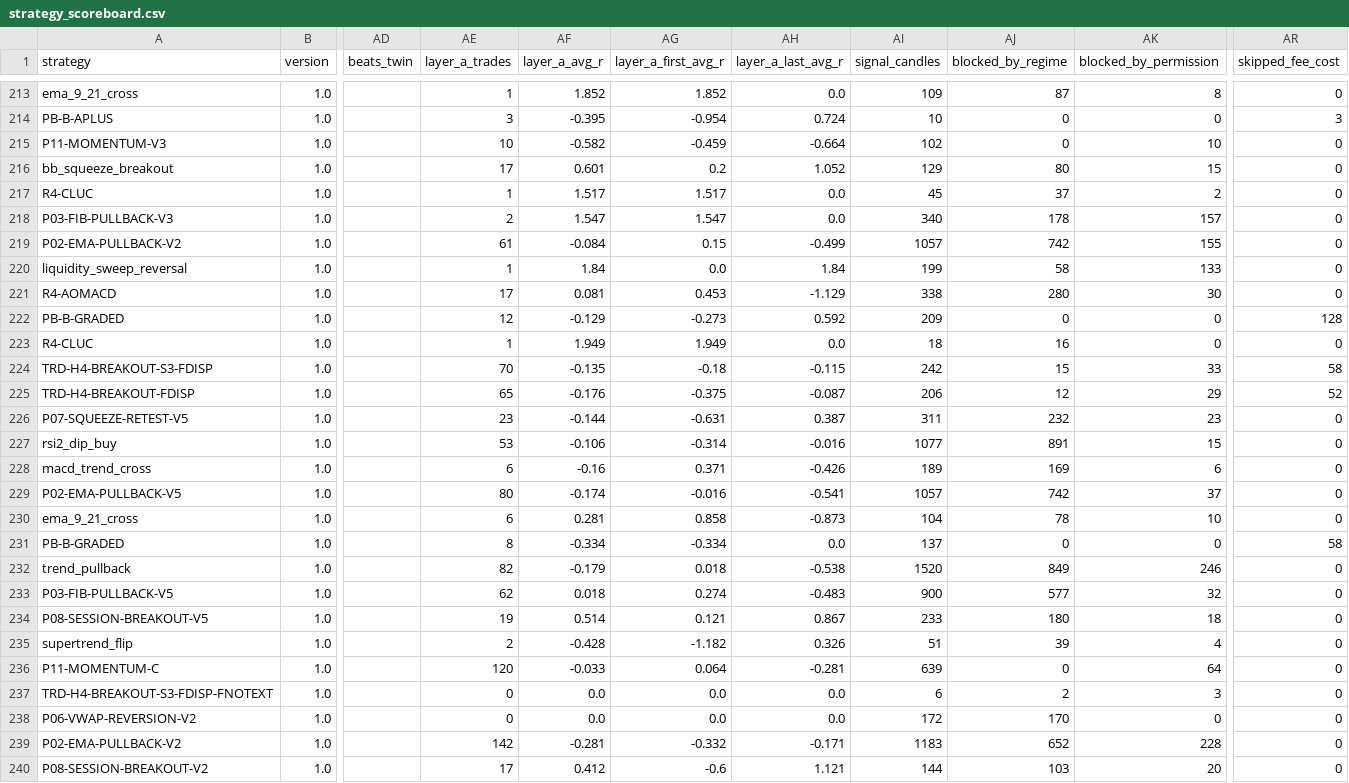
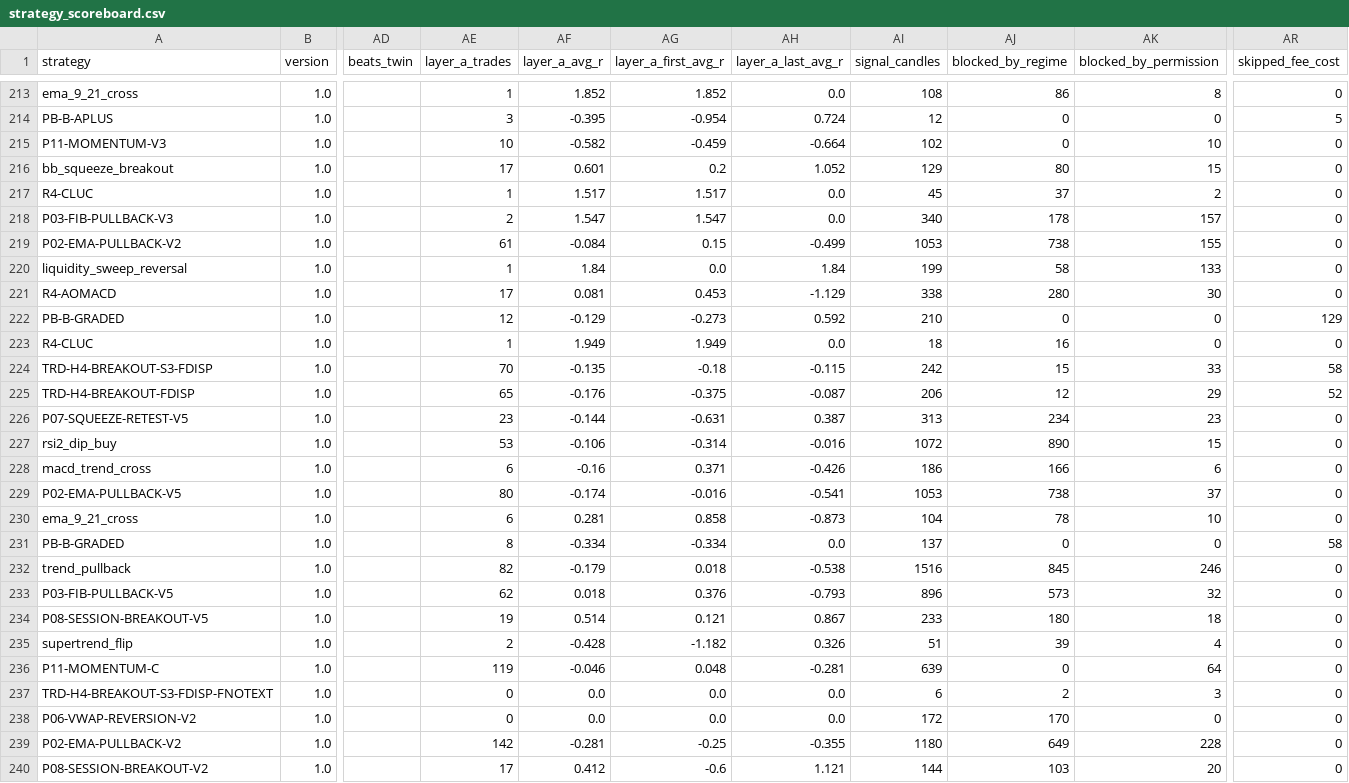
Before and after one commit to mayastraglobal-ui/crypto-signal-agent, a CSV file: reports/strategy_scoreboard.csv, drawn as a sheet; only a part is shown, gaps mark what is left out; the diff covers the shown part only; the diff names each change by its address in the sheet, - before the commit and + after, or states it on an @@ line.

```diff
--- a/reports/strategy_scoreboard.csv
+++ b/reports/strategy_scoreboard.csv
-AI213 (signal_candles): 109
+AI213 (signal_candles): 108
-AJ213 (blocked_by_regime): 87
+AJ213 (blocked_by_regime): 86
-AI214 (signal_candles): 10
+AI214 (signal_candles): 12
-AR214 (skipped_fee_cost): 3
+AR214 (skipped_fee_cost): 5
-AI219 (signal_candles): 1057
+AI219 (signal_candles): 1053
-AJ219 (blocked_by_regime): 742
+AJ219 (blocked_by_regime): 738
-AI222 (signal_candles): 209
+AI222 (signal_candles): 210
-AR222 (skipped_fee_cost): 128
+AR222 (skipped_fee_cost): 129
-AI226 (signal_candles): 311
+AI226 (signal_candles): 313
-AJ226 (blocked_by_regime): 232
+AJ226 (blocked_by_regime): 234
-AI227 (signal_candles): 1077
+AI227 (signal_candles): 1072
-AJ227 (blocked_by_regime): 891
+AJ227 (blocked_by_regime): 890
-AI228 (signal_candles): 189
+AI228 (signal_candles): 186
-AJ228 (blocked_by_regime): 169
+AJ228 (blocked_by_regime): 166
-AI229 (signal_candles): 1057
+AI229 (signal_candles): 1053
-AJ229 (blocked_by_regime): 742
+AJ229 (blocked_by_regime): 738
-AI232 (signal_candles): 1520
+AI232 (signal_candles): 1516
-AJ232 (blocked_by_regime): 849
+AJ232 (blocked_by_regime): 845
-AG233 (layer_a_first_avg_r): 0.274
+AG233 (layer_a_first_avg_r): 0.376
-AH233 (layer_a_last_avg_r): -0.483
+AH233 (layer_a_last_avg_r): -0.793
-AI233 (signal_candles): 900
+AI233 (signal_candles): 896
-AJ233 (blocked_by_regime): 577
+AJ233 (blocked_by_regime): 573
-AE236 (layer_a_trades): 120
+AE236 (layer_a_trades): 119
-AF236 (layer_a_avg_r): -0.033
+AF236 (layer_a_avg_r): -0.046
-AG236 (layer_a_first_avg_r): 0.064
+AG236 (layer_a_first_avg_r): 0.048
-AG239 (layer_a_first_avg_r): -0.332
+AG239 (layer_a_first_avg_r): -0.25
-AH239 (layer_a_last_avg_r): -0.171
+AH239 (layer_a_last_avg_r): -0.355
-AI239 (signal_candles): 1183
+AI239 (signal_candles): 1180
-AJ239 (blocked_by_regime): 652
+AJ239 (blocked_by_regime): 649
```
Also changed, not shown: 136 edited cells elsewhere in this file, reports/signals_log.csv, 21 other files.
